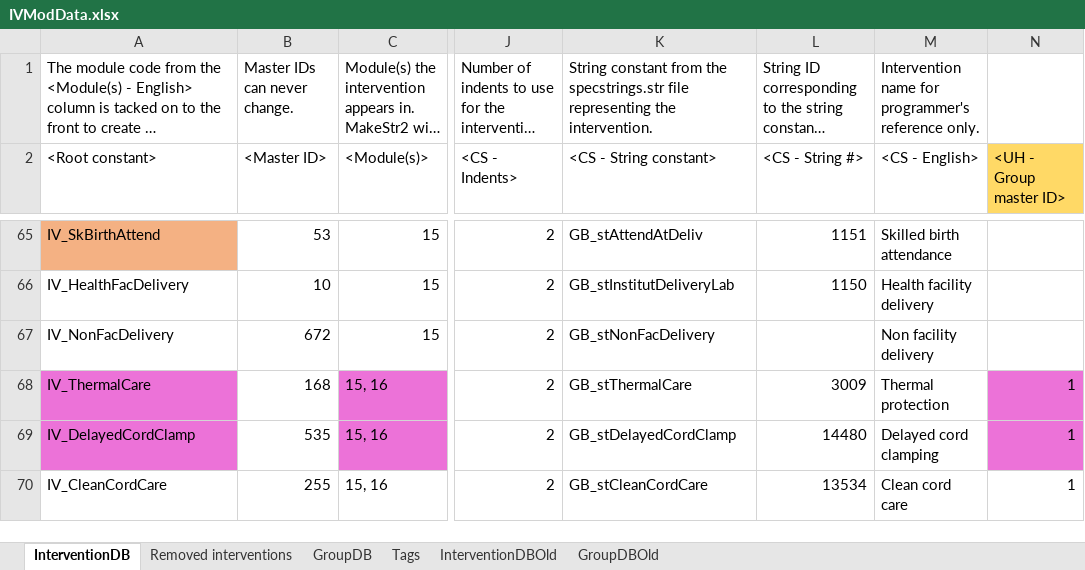
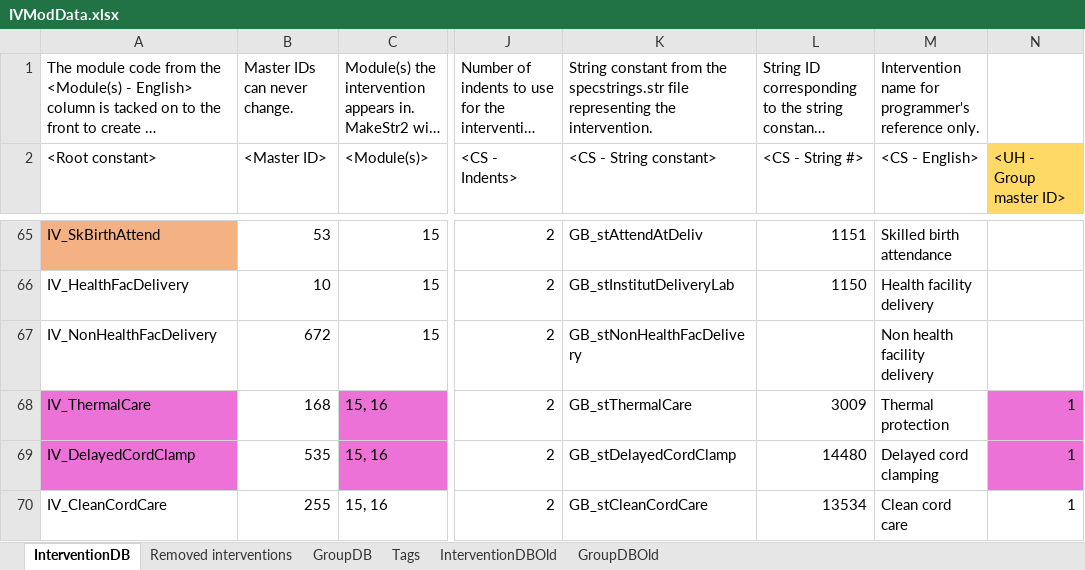
Before and after one commit to AvenirHealth-org/SpectrumWebDefaultData, an Excel workbook: SourceData/interventions/IVModData.xlsx, sheet InterventionDB, drawn as a sheet; only a part is shown, gaps mark what is left out; long unchanged cells end in …; values as stored, in another font and other column widths than the file's, no borders; conditional formats not drawn; the diff names each change by its address in the sheet, - before the commit and + after, or states it on an @@ line.

Commit message:
changed "Non facility delivery" to "Non health facility delivery"

```diff
--- a/SourceData/interventions/IVModData.xlsx (sheet InterventionDB)
+++ b/SourceData/interventions/IVModData.xlsx (sheet InterventionDB)
-A67 (<Root constant>): IV_NonFacDelivery
+A67 (<Root constant>): IV_NonHealthFacDelivery
-K67 (<CS - String constant>): GB_stNonFacDelivery
+K67 (<CS - String constant>): GB_stNonHealthFacDelivery
-M67 (<CS - English>): Non facility delivery
+M67 (<CS - English>): Non health facility delivery
```
